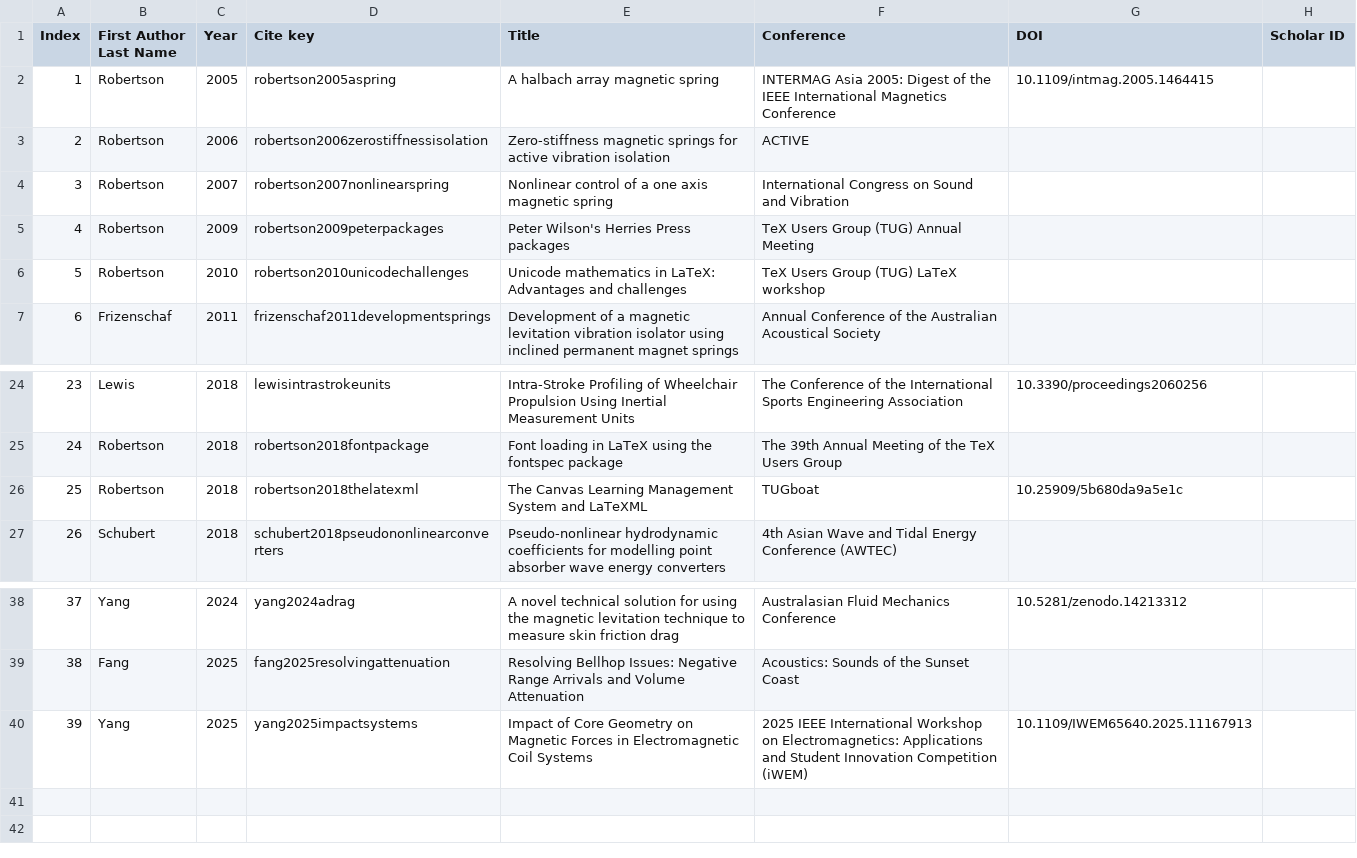
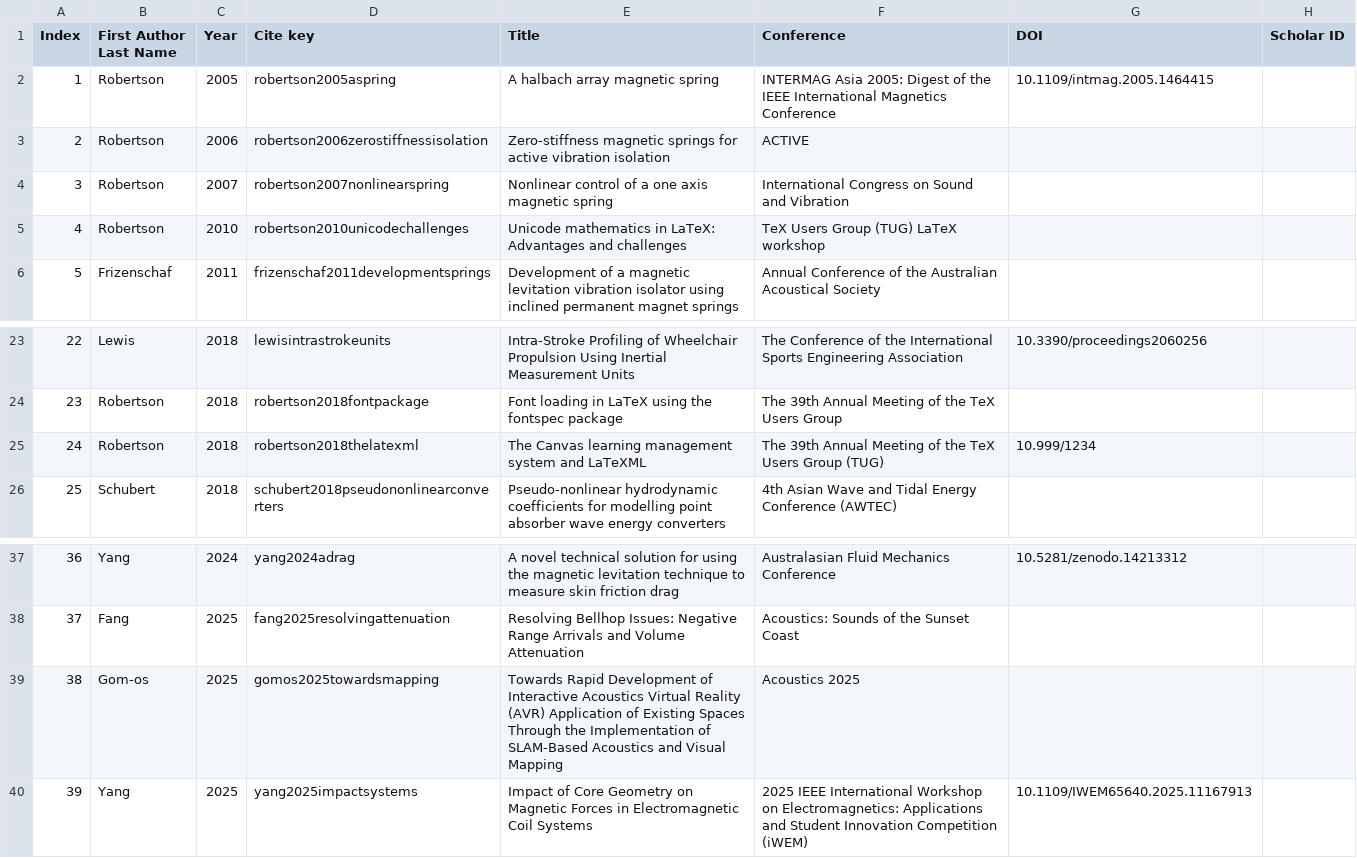
Before and after one commit to avc-adelaide/wspr-publications, a CSV file: wspr-papers-conf.csv, drawn as a sheet; only a part is shown, gaps mark what is left out; removed rows and columns are numbered as before the commit, all else as after; the diff names each change by its address in the sheet, - before the commit and + after, or states it on an @@ line.

Commit message:
update conf csv

```diff
--- a/wspr-papers-conf.csv
+++ b/wspr-papers-conf.csv
-row 5: 4 | Robertson | 2009 | robertson2009peterpackages | Peter Wilson's Herries Press packages | TeX Users Group (TUG) Annual Meeting
@@ column A (Index) renumbered between rows 5 and 38 @@
-E25 (Title): The Canvas Learning Management System and LaTeXML
+E25 (Title): The Canvas learning management system and LaTeXML
-F25 (Conference): TUGboat
+F25 (Conference): The 39th Annual Meeting of the TeX Users Group (TUG)
-G25 (DOI): 10.25909/5b680da9a5e1c
+G25 (DOI): 10.999/1234
+row 39: 38 | Gom-os | 2025 | gomos2025towardsmapping | Towards Rapid Development of Interactive Acoustics Virtual Reality (AVR) Application of Existing Spaces Through the Implementation of SLAM-Based Acoustics and Visual Mapping | Acoustics 2025
```
